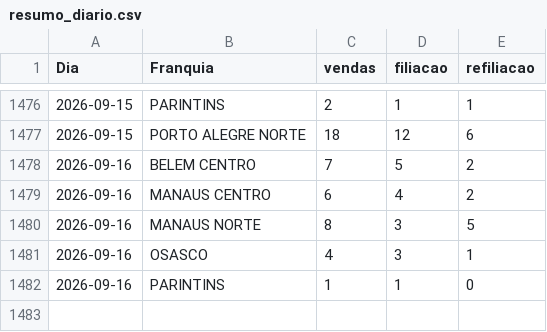
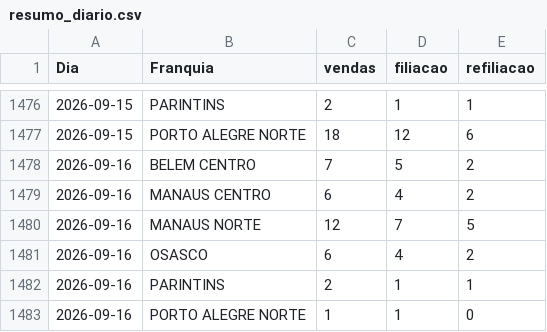
Before and after one commit to matheussouza28/dashboard-vendas-cdt, a CSV file: data/resumo_diario.csv, drawn as a sheet; only a part is shown, gaps mark what is left out.

```diff
--- a/data/resumo_diario.csv
+++ b/data/resumo_diario.csv
@@ -1479,4 +1479,5 @@ Dia,Franquia,vendas,filiacao,refiliacao
 2026-09-16,MANAUS CENTRO,6,4,2
-2026-09-16,MANAUS NORTE,8,3,5
-2026-09-16,OSASCO,4,3,1
-2026-09-16,PARINTINS,1,1,0
+2026-09-16,MANAUS NORTE,12,7,5
+2026-09-16,OSASCO,6,4,2
+2026-09-16,PARINTINS,2,1,1
+2026-09-16,PORTO ALEGRE NORTE,1,1,0
```
Also changed, not shown: data/por_vendedor.csv, 4 other files.
